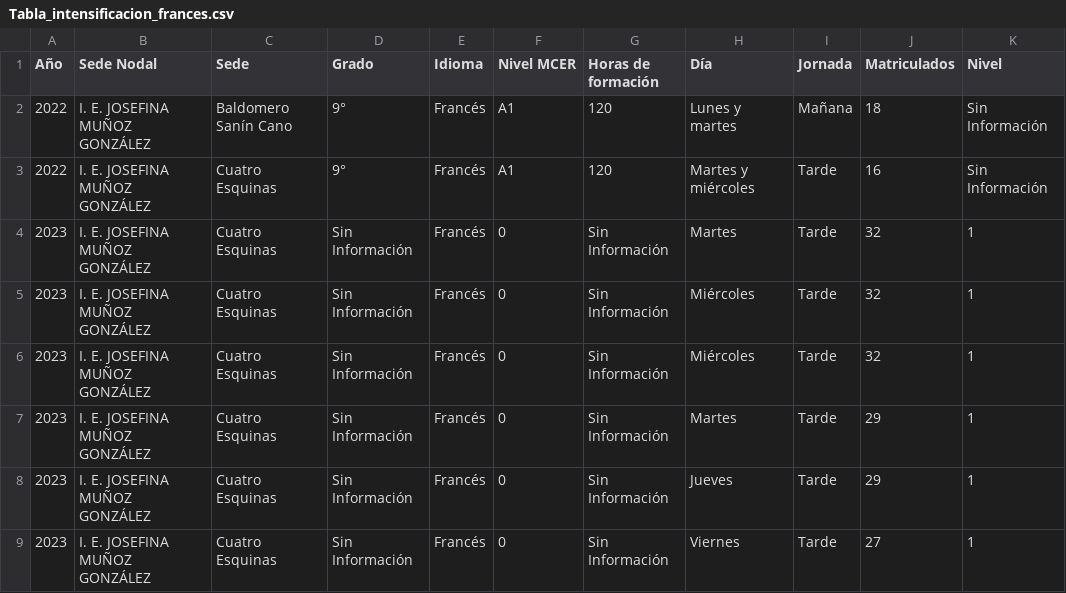
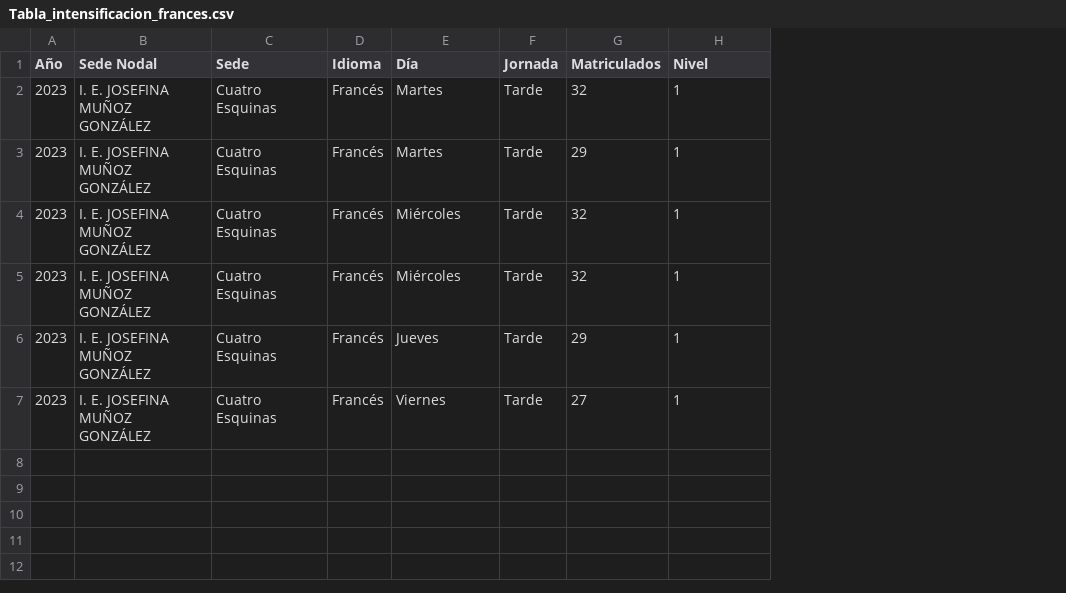
Before and after one commit to Alejandrobr1/Observatorio, a CSV file: data/csv/Tabla_intensificacion_frances.csv, drawn as a sheet; removed rows and columns are numbered as before the commit, all else as after; the diff names each change by its address in the sheet, - before the commit and + after, or states it on an @@ line.

```diff
--- a/data/csv/Tabla_intensificacion_frances.csv
+++ b/data/csv/Tabla_intensificacion_frances.csv
-column D (Grado), rows 4-6: all Sin Información; rows 8-9: Sin Información | Sin Información
-column F (Nivel MCER), rows 4-6: all 0; rows 8-9: 0 | 0
-column G (Horas de formación), rows 4-6: all Sin Información; rows 8-9: Sin Información | Sin Información
-row 2: 2022 | I. E. JOSEFINA MUÑOZ GONZÁLEZ | Baldomero Sanín Cano | 9° | Francés | A1 | 120 | Lunes y martes | Mañana | 18 | Sin Información
-row 3: 2022 | I. E. JOSEFINA MUÑOZ GONZÁLEZ | Cuatro Esquinas | 9° | Francés | A1 | 120 | Martes y miércoles | Tarde | 16 | Sin Información
@@ row 7 moved to row 3: 2023 @@
```
Also changed, not shown: 8 other files.
